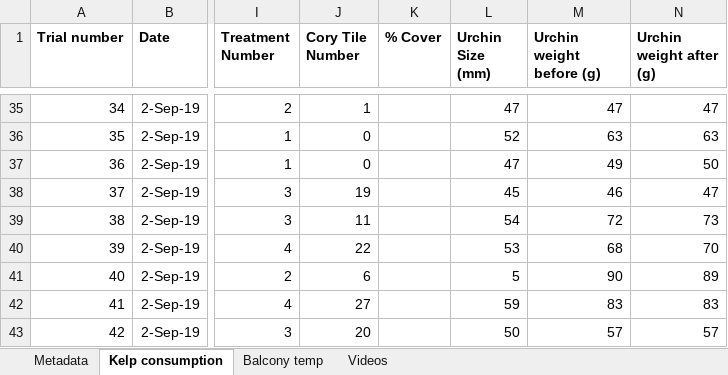
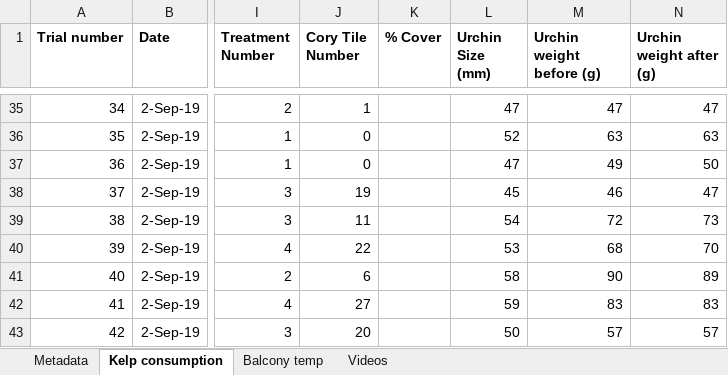
Before and after one commit to ameliaritger/Ritger-2019-Corynactis-urchin-deterrence, an Excel workbook: data/raw.xlsx, sheet Kelp consumption, drawn as a sheet; only a part is shown, gaps mark what is left out; values as stored, in another font and other column widths than the file's, no borders; the diff names each change by its address in the sheet, - before the commit and + after, or states it on an @@ line.

Commit message:
urchin size updated, "first run" plot update

```diff
--- a/data/raw.xlsx (sheet Kelp consumption)
+++ b/data/raw.xlsx (sheet Kelp consumption)
-L41 (Urchin Size (mm)): 5
+L41 (Urchin Size (mm)): 58
```
Also changed, not shown: 2 other files.
